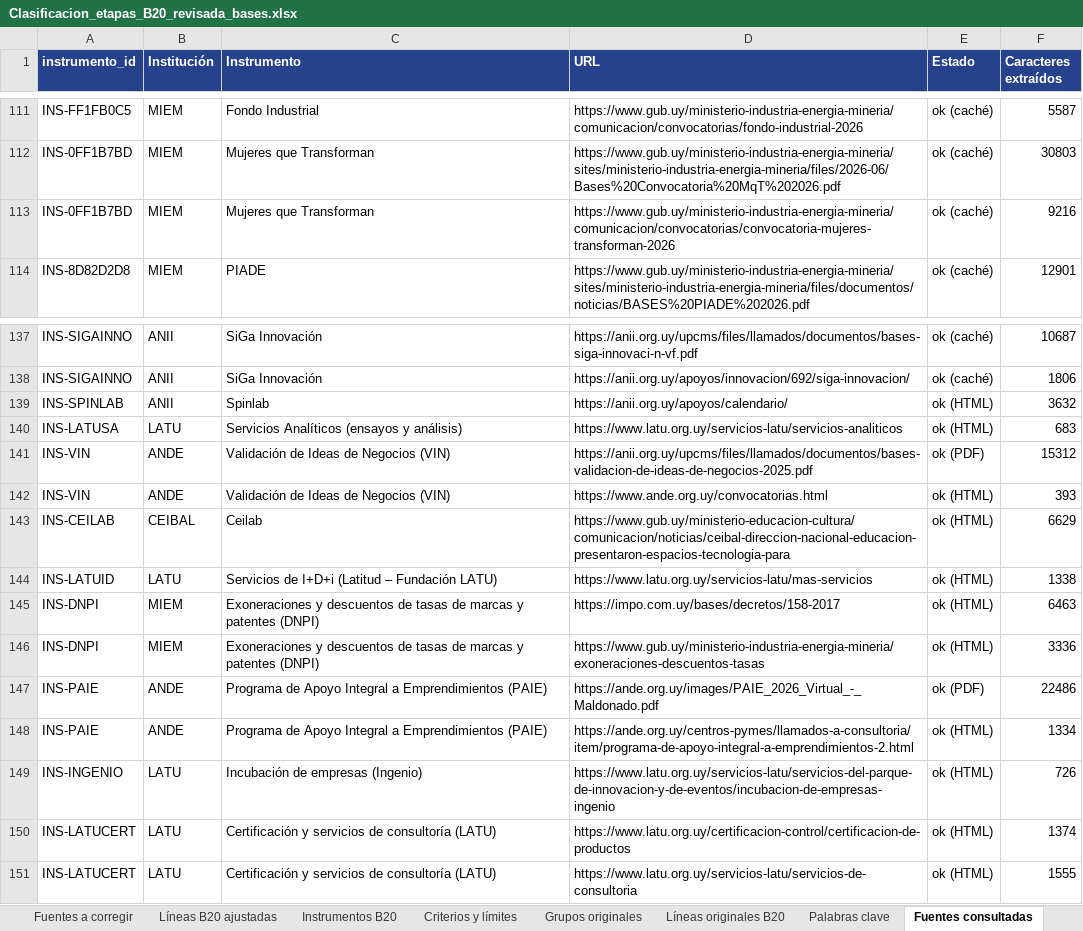
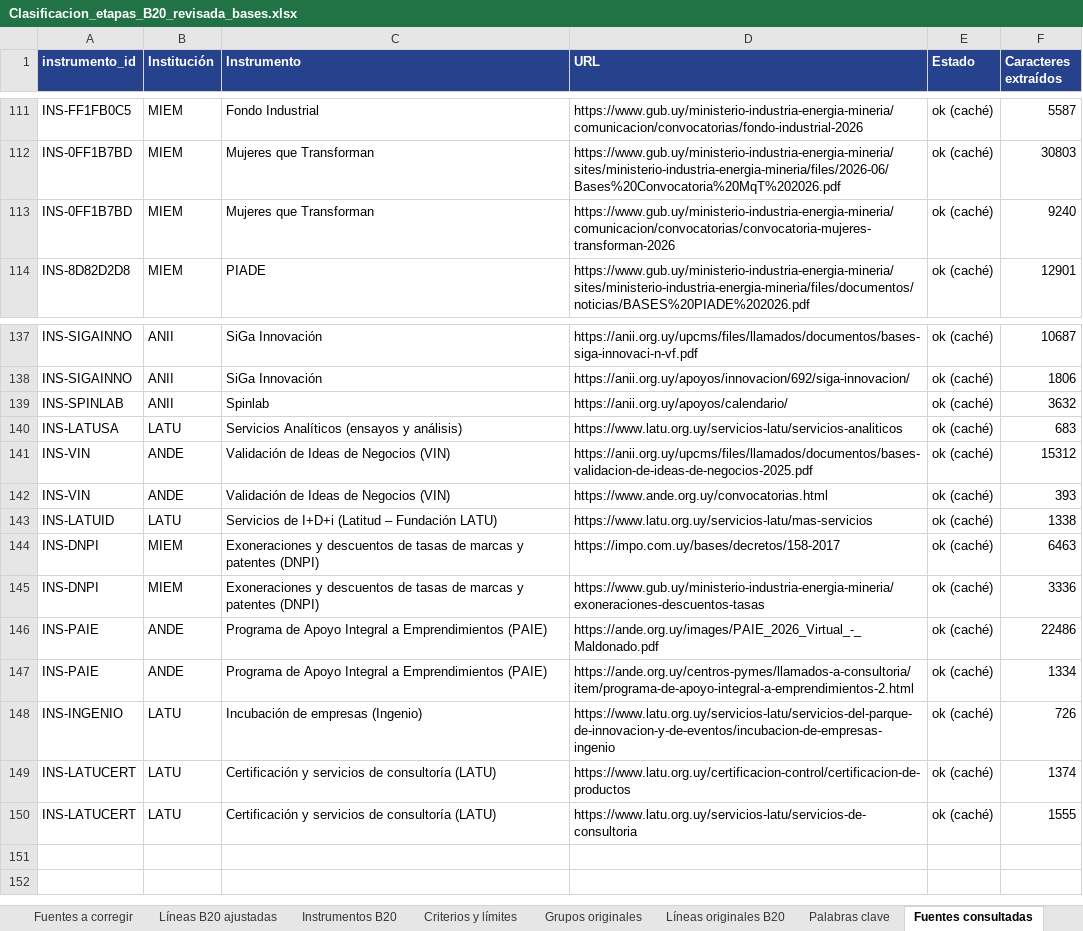
Before and after one commit to UNE-CTI/portafolio-instrumentos-une, an Excel workbook: Clasificacion_etapas_B20_revisada_bases.xlsx, sheet Fuentes consultadas, drawn as a sheet; only a part is shown, gaps mark what is left out; values as stored, in another font and other column widths than the file's, no borders; removed rows and columns are numbered as before the commit, all else as after; the diff names each change by its address in the sheet, - before the commit and + after, or states it on an @@ line.

```diff
--- a/Clasificacion_etapas_B20_revisada_bases.xlsx (sheet Fuentes consultadas)
+++ b/Clasificacion_etapas_B20_revisada_bases.xlsx (sheet Fuentes consultadas)
-F113 (Caracteres extraídos): 9216
+F113 (Caracteres extraídos): 9240
-E139:E140 (Estado): ok (HTML)
+E139:E140 (Estado): ok (caché)
-E141 (Estado): ok (PDF)
+E141 (Estado): ok (caché)
-E142 (Estado): ok (HTML)
+E142 (Estado): ok (caché)
-row 143: INS-CEILAB | CEIBAL | Ceilab | https://www.gub.uy/ministerio-educacion-cultura/comunicacion/noticias/ceibal-direccion-nacional-educacion-presentaron-espacios-tecnologia-para | ok (HTML) | 6629
-E143:E145 (Estado): ok (HTML)
+E143:E145 (Estado): ok (caché)
-E146 (Estado): ok (PDF)
+E146 (Estado): ok (caché)
-E147:E150 (Estado): ok (HTML)
+E147:E150 (Estado): ok (caché)
```
Also changed, not shown: sheet Palabras clave, sheet Instrumentos B20, sheet Revisión con bases, sheet Líneas originales B20, sheet Líneas B20 ajustadas, sheet Criterio experto, 3 other files.
